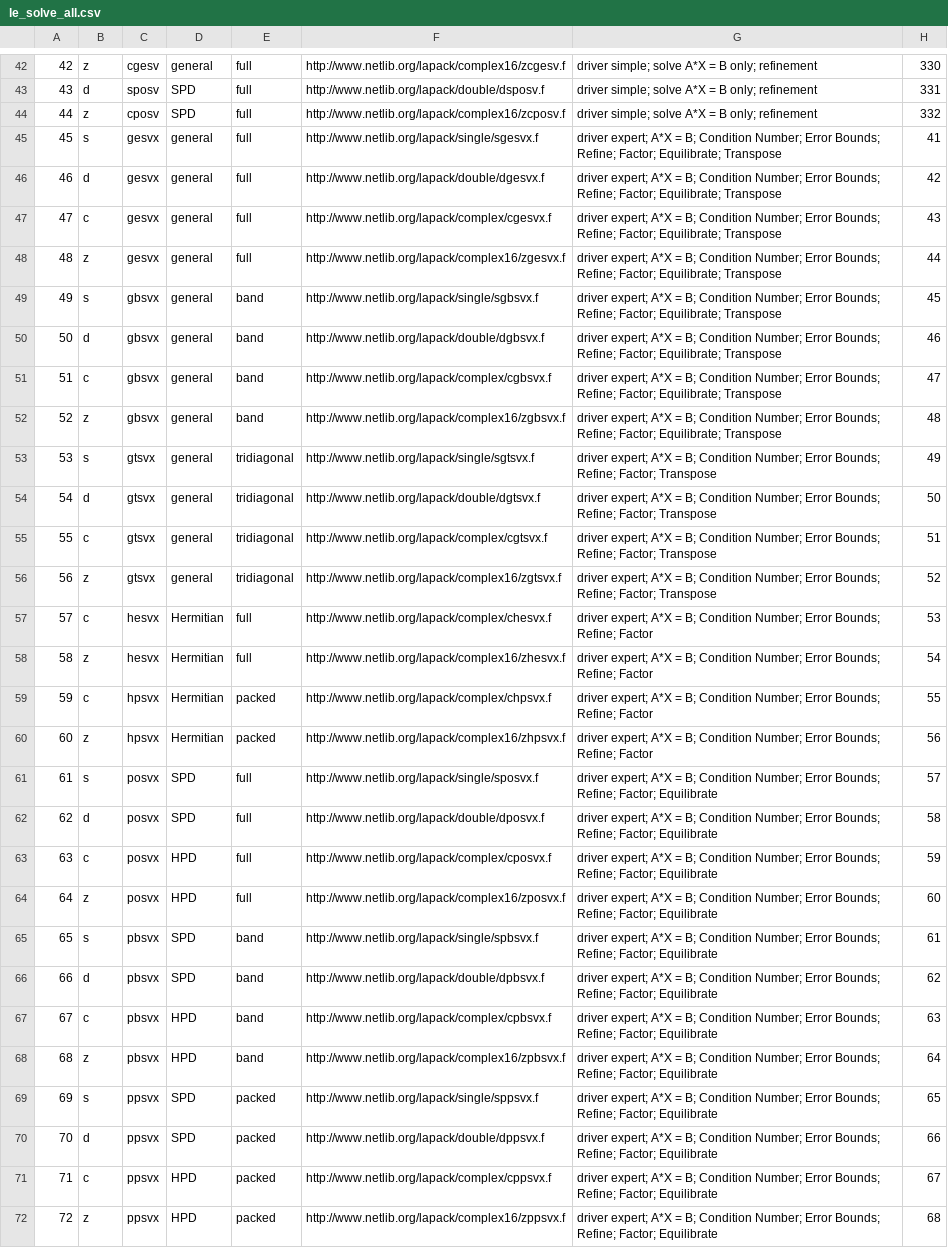
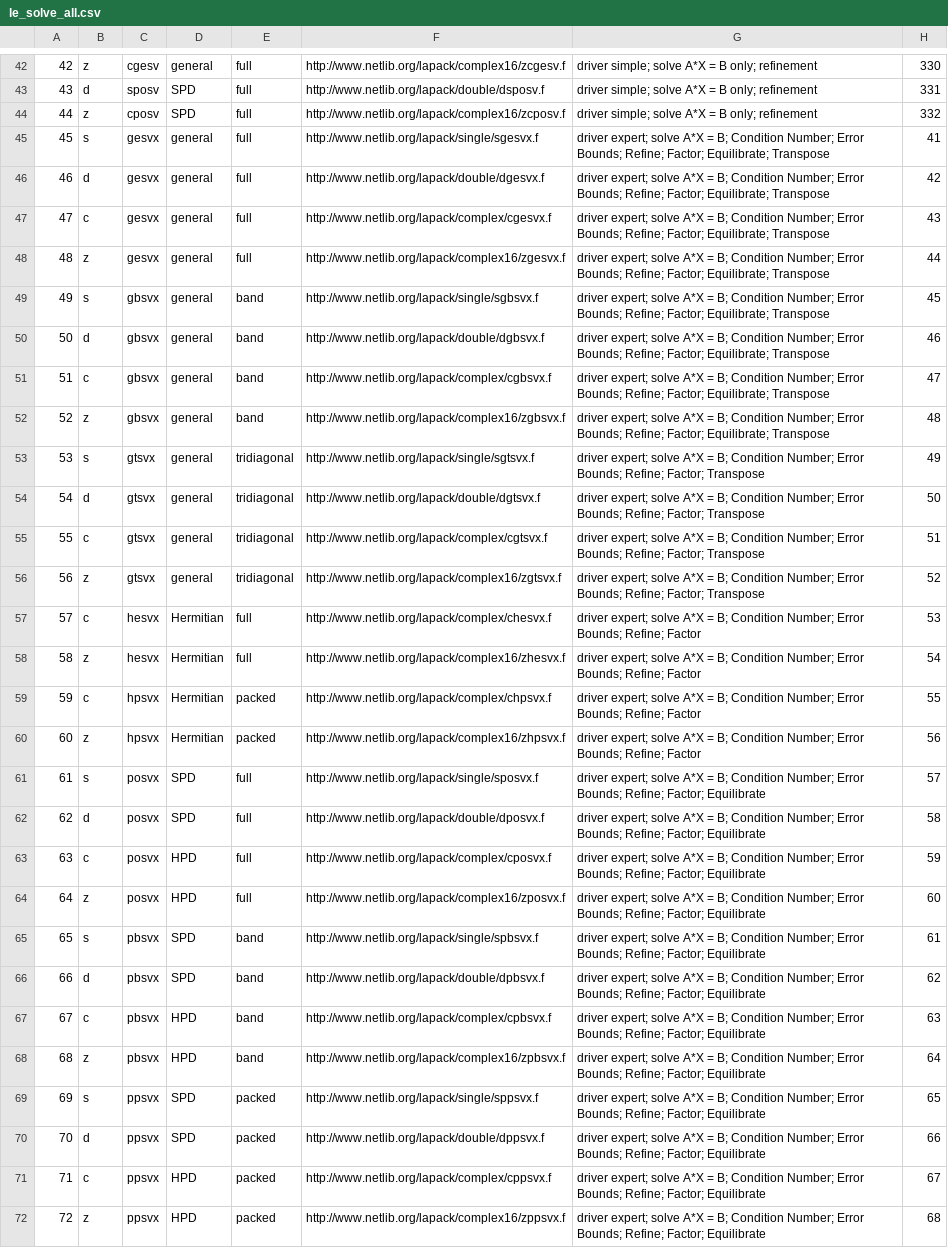
Before and after one commit to LighthouseHPC/lighthouse, a CSV file: src/Dlighthouse/Combine/le_solve_all.csv, drawn as a sheet; only a part is shown, gaps mark what is left out; the diff covers the shown part only; the diff names each change by its address in the sheet, - before the commit and + after, or states it on an @@ line.

Commit message:
modified Driver/dataBase/le_expert.csv --> added the keyword: solve.

```diff
--- a/src/Dlighthouse/Combine/le_solve_all.csv
+++ b/src/Dlighthouse/Combine/le_solve_all.csv
-G45:G52: driver expert; A*X =…
+G45:G52: driver expert; solve A*X =…
-G53:G56: driver expert; A*X =…
+G53:G56: driver expert; solve A*X =…
-G57:G60: driver expert; A*X =…
+G57:G60: driver expert; solve A*X =…
-G61:G72: driver expert; A*X =…
+G61:G72: driver expert; solve A*X =…
```
Also changed, not shown: 12 edited cells elsewhere in this file, src/Dlighthouse/Driver/dataBase/le_driver_all.csv, src/Dlighthouse/Driver/dataBase/le_expert.csv.
